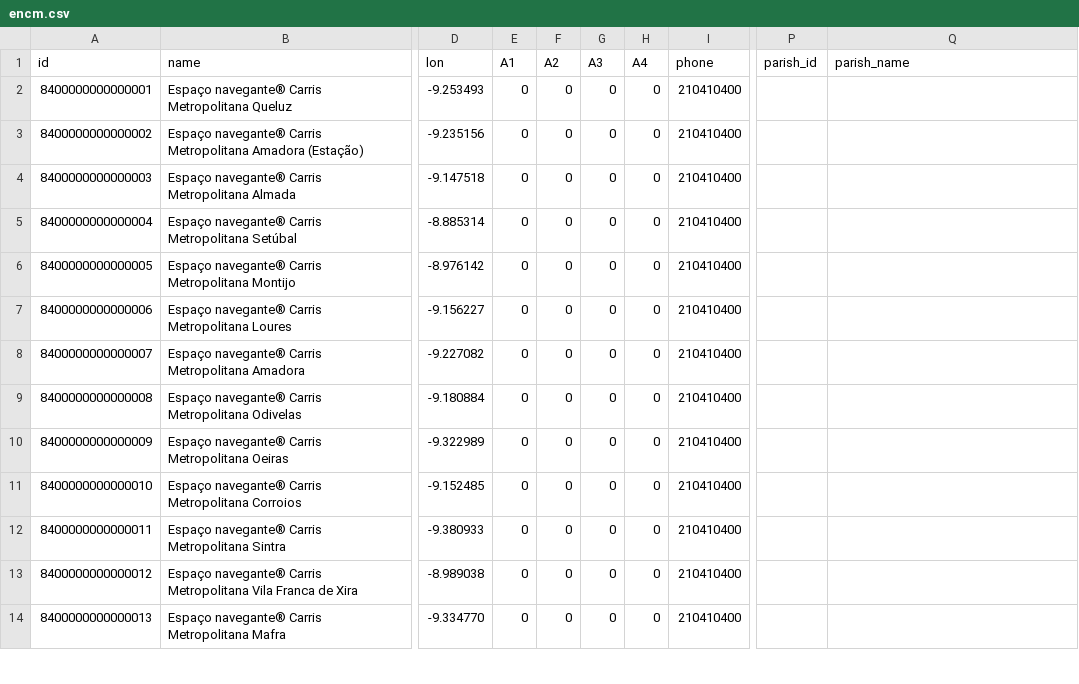
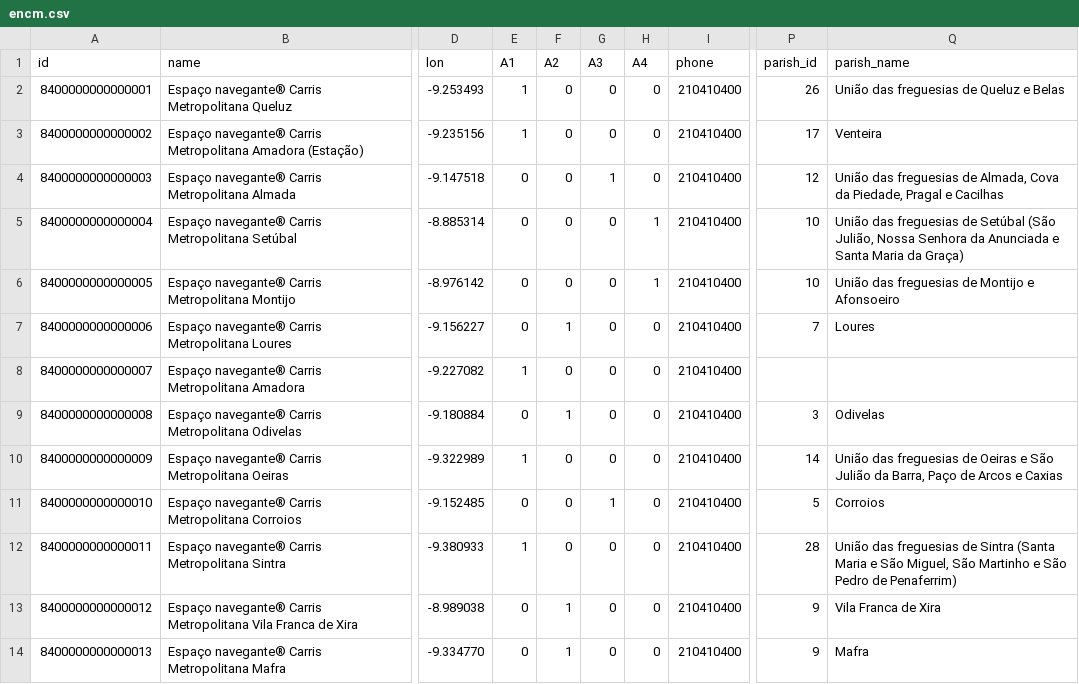
Before and after one commit to carrismetropolitana/datasets, a CSV file: facilities/encm/encm.csv, drawn as a sheet; only a part is shown, gaps mark what is left out; the diff covers the shown part only; the diff names each change by its address in the sheet, - before the commit and + after, or states it on an @@ line.

Commit message:
Updated encm

```diff
--- a/facilities/encm/encm.csv
+++ b/facilities/encm/encm.csv
-E2:E3 (A1): 0
+E2:E3 (A1): 1
-P2 (parish_id): (empty)
+P2 (parish_id): 26
-Q2 (parish_name): (empty)
+Q2 (parish_name): União das freguesias de Queluz e Belas
-P3 (parish_id): (empty)
+P3 (parish_id): 17
-Q3 (parish_name): (empty)
+Q3 (parish_name): Venteira
-G4 (A3): 0
+G4 (A3): 1
-P4 (parish_id): (empty)
+P4 (parish_id): 12
-Q4 (parish_name): (empty)
+Q4 (parish_name): União das freguesias de Almada, Cova da Piedade, Pragal e Cacilhas
-H5:H6 (A4): 0
+H5:H6 (A4): 1
-P5:P6 (parish_id): (empty)
+P5:P6 (parish_id): 10
-Q5 (parish_name): (empty)
+Q5 (parish_name): União das freguesias de Setúbal (São Julião, Nossa Senhora da Anunciada e Santa Maria da Graça)
-Q6 (parish_name): (empty)
+Q6 (parish_name): União das freguesias de Montijo e Afonsoeiro
-F7 (A2): 0
+F7 (A2): 1
-P7 (parish_id): (empty)
+P7 (parish_id): 7
-Q7 (parish_name): (empty)
+Q7 (parish_name): Loures
-E8 (A1): 0
+E8 (A1): 1
-F9 (A2): 0
+F9 (A2): 1
-P9 (parish_id): (empty)
+P9 (parish_id): 3
-Q9 (parish_name): (empty)
+Q9 (parish_name): Odivelas
-E10 (A1): 0
+E10 (A1): 1
-P10 (parish_id): (empty)
+P10 (parish_id): 14
-Q10 (parish_name): (empty)
+Q10 (parish_name): União das freguesias de Oeiras e São Julião da Barra, Paço de Arcos e Caxias
-G11 (A3): 0
+G11 (A3): 1
-P11 (parish_id): (empty)
+P11 (parish_id): 5
-Q11 (parish_name): (empty)
+Q11 (parish_name): Corroios
-E12 (A1): 0
+E12 (A1): 1
-P12 (parish_id): (empty)
+P12 (parish_id): 28
-Q12 (parish_name): (empty)
+Q12 (parish_name): União das freguesias de Sintra (Santa Maria e São Miguel, São Martinho e São Pedro de Penaferrim)
-F13:F14 (A2): 0
+F13:F14 (A2): 1
-P13:P14 (parish_id): (empty)
+P13:P14 (parish_id): 9
-Q13 (parish_name): (empty)
+Q13 (parish_name): Vila Franca de Xira
-Q14 (parish_name): (empty)
+Q14 (parish_name): Mafra
```
Also changed, not shown: 39 edited cells elsewhere in this file.
